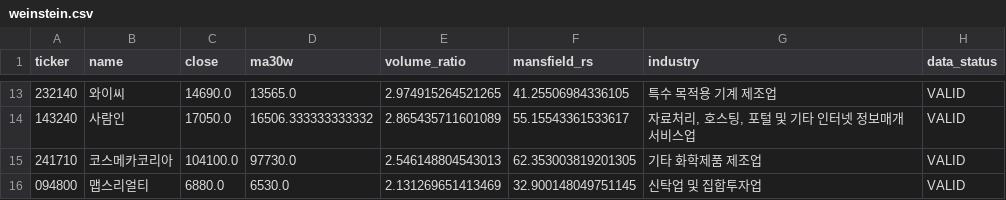
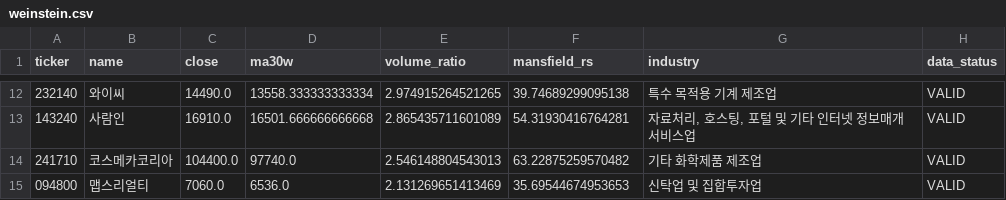
Before and after one commit to jiksooshin-dotcom/stock-scanner-reports, a CSV file: reports/assets/2026-11-20/weinstein.csv, drawn as a sheet; only a part is shown, gaps mark what is left out; the diff covers the shown part only.

```diff
--- a/reports/assets/2026-11-20/weinstein.csv
+++ b/reports/assets/2026-11-20/weinstein.csv
@@ -13,4 +12,4 @@
-232140,와이씨,14690.0,13565.0,2.974915264521265,41.25506984336105,특수 목적용 기계 제조업,VALID
-143240,사람인,17050.0,16506.333333333332,2.865435711601089,55.15543361533617,"자료처리, 호스팅, 포털 및 기타 인터넷 정보매개 서비스업",VALID
-241710,코스메카코리아,104100.0,97730.0,2.546148804543013,62.353003819201305,기타 화학제품 제조업,VALID
-094800,맵스리얼티,6880.0,6530.0,2.131269651413469,32.900148049751145,신탁업 및 집합투자업,VALID
+232140,와이씨,14490.0,13558.333333333334,2.974915264521265,39.74689299095138,특수 목적용 기계 제조업,VALID
+143240,사람인,16910.0,16501.666666666668,2.865435711601089,54.31930416764281,"자료처리, 호스팅, 포털 및 기타 인터넷 정보매개 서비스업",VALID
+241710,코스메카코리아,104400.0,97740.0,2.546148804543013,63.22875259570482,기타 화학제품 제조업,VALID
+094800,맵스리얼티,7060.0,6536.0,2.131269651413469,35.69544674953653,신탁업 및 집합투자업,VALID
```
Also changed, not shown: 1 removed row and 31 edited cells elsewhere in this file, reports/assets/2026-11-20/launchpad.csv, 20 other files.
